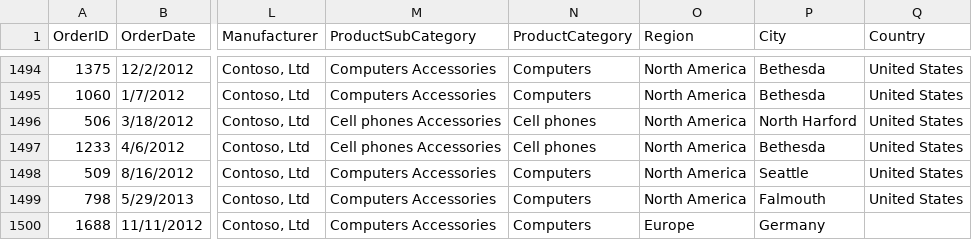
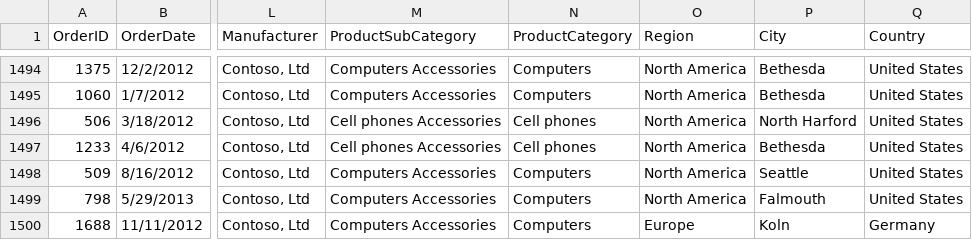
Before and after one commit to jtorres01/DataPipeLineProject, a CSV file: Dataset.csv, drawn as a sheet; only a part is shown, gaps mark what is left out; the diff names each change by its address in the sheet, - before the commit and + after, or states it on an @@ line.

Commit message:
RefactoredDataUpload is a modified version of DataUpload to have better readablity and outlined functions. I did this to be able to test my code with pytest.

```diff
--- a/Dataset.csv
+++ b/Dataset.csv
-P1500 (City): Germany
+P1500 (City): Koln
-Q1500 (Country): (empty)
+Q1500 (Country): Germany
```
Also changed, not shown: 19 other files.
